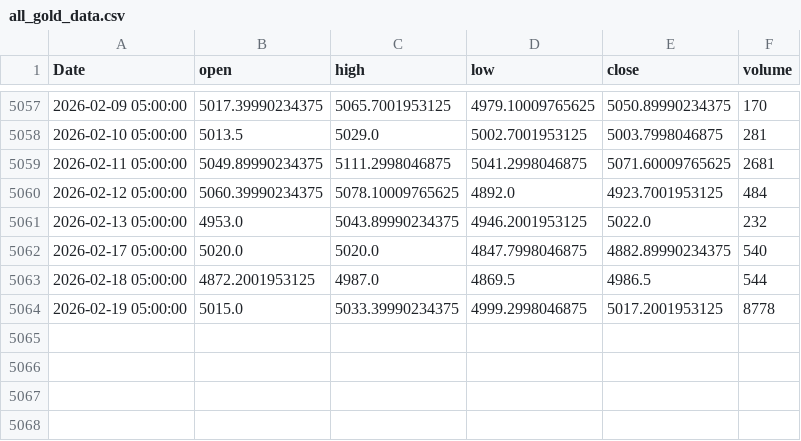
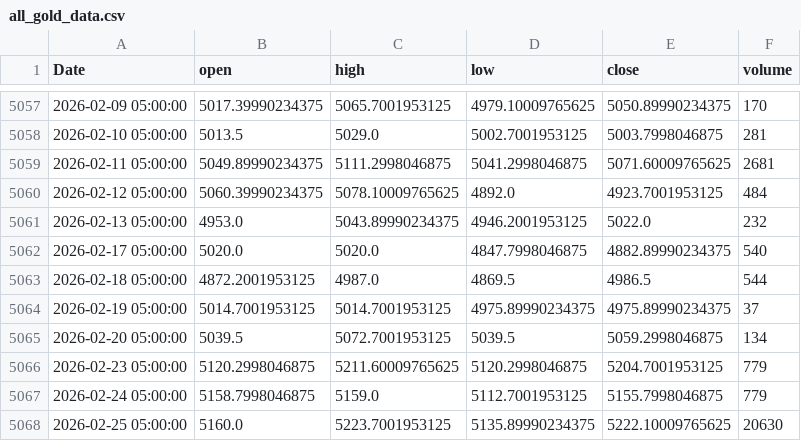
Before and after one commit to FulinQ/AQT, a CSV file: Gold/Finalized/V.1/all_gold_data.csv, drawn as a sheet; only a part is shown, gaps mark what is left out.

Commit message:
feat: Add Huber ensemble models and update gold data and prediction visualizations.

```diff
--- a/Gold/Finalized/V.1/all_gold_data.csv
+++ b/Gold/Finalized/V.1/all_gold_data.csv
@@ -5063,2 +5063,6 @@ Date,open,high,low,close,volume
 2026-02-18 05:00:00,4872.2001953125,4987.0,4869.5,4986.5,544
-2026-02-19 05:00:00,5015.0,5033.39990234375,4999.2998046875,5017.2001953125,8778
+2026-02-19 05:00:00,5014.7001953125,5014.7001953125,4975.89990234375,4975.89990234375,37
+2026-02-20 05:00:00,5039.5,5072.7001953125,5039.5,5059.2998046875,134
+2026-02-23 05:00:00,5120.2998046875,5211.60009765625,5120.2998046875,5204.7001953125,779
+2026-02-24 05:00:00,5158.7998046875,5159.0,5112.7001953125,5155.7998046875,779
+2026-02-25 05:00:00,5160.0,5223.7001953125,5135.89990234375,5222.10009765625,20630
```
Also changed, not shown: Gold/Finalized/V.1/gold_price_model_data.csv, 16 other files.
